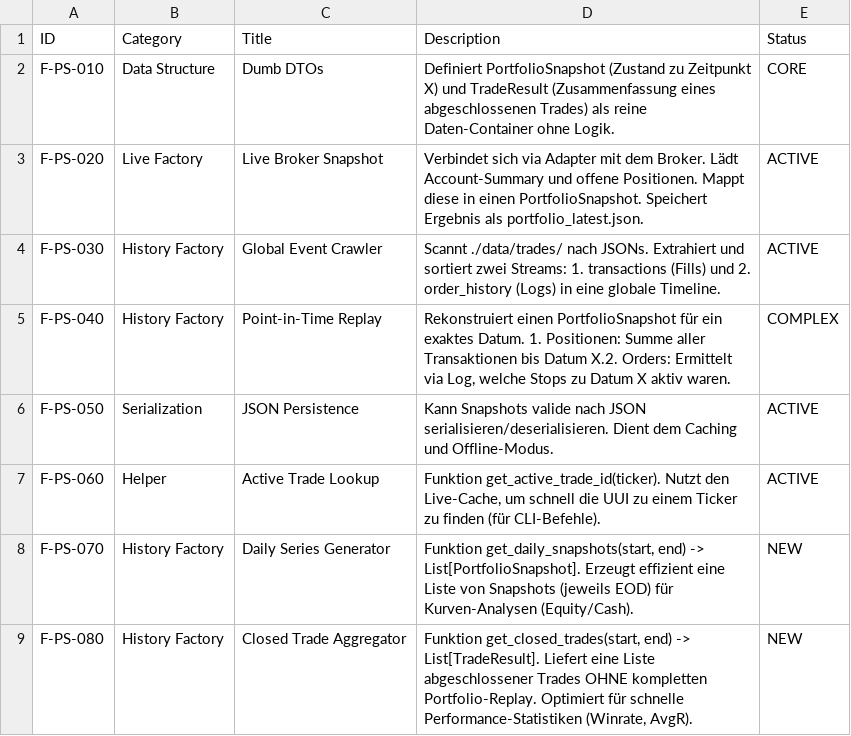
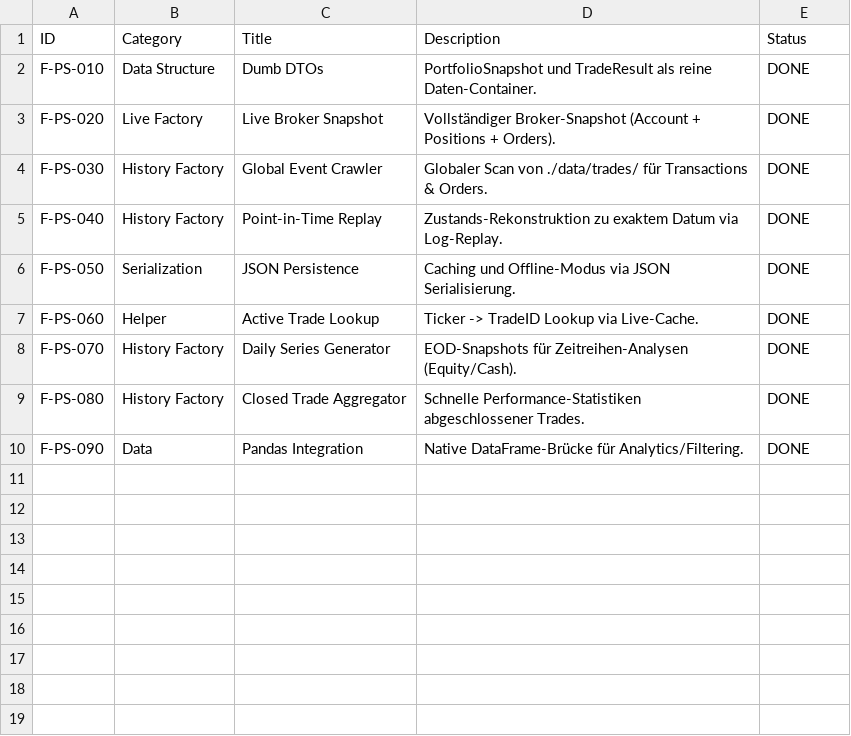
Before and after one commit to ganjoe/stock-logger-v5, a CSV file: py_portfolio_state/alm_portfolio_state.csv, drawn as a sheet.

Commit message:
refactor: remove multiple test files, refactor `test_cli_api.py` to use direct function calls, and update feature statuses in `alm_portfolio_state.csv`.

```diff
--- a/py_portfolio_state/alm_portfolio_state.csv
+++ b/py_portfolio_state/alm_portfolio_state.csv
@@ -1,9 +1,10 @@
 ID,Category,Title,Description,Status
-F-PS-010,Data Structure,Dumb DTOs,Definiert PortfolioSnapshot (Zustand zu Zeitpunkt X) und TradeResult (Zusammenfassung eines abgeschlossenen Trades) als reine Daten-Container ohne Logik.,CORE
-F-PS-020,Live Factory,Live Broker Snapshot,Verbindet sich via Adapter mit dem Broker. Lädt Account-Summary und offene Positionen. Mappt diese in einen PortfolioSnapshot. Speichert Ergebnis als portfolio_latest.json.,ACTIVE
-F-PS-030,History Factory,Global Event Crawler,Scannt ./data/trades/ nach JSONs. Extrahiert und sortiert zwei Streams: 1. transactions (Fills) und 2. order_history (Logs) in eine globale Timeline.,ACTIVE
-F-PS-040,History Factory,Point-in-Time Replay,"Rekonstruiert einen PortfolioSnapshot für ein exaktes Datum. 1. Positionen: Summe aller Transaktionen bis Datum X.2. Orders: Ermittelt via Log, welche Stops zu Datum X aktiv waren.",COMPLEX
-F-PS-050,Serialization,JSON Persistence,Kann Snapshots valide nach JSON serialisieren/deserialisieren. Dient dem Caching und Offline-Modus.,ACTIVE
-F-PS-060,Helper,Active Trade Lookup,"Funktion get_active_trade_id(ticker). Nutzt den Live-Cache, um schnell die UUI zu einem Ticker zu finden (für CLI-Befehle).",ACTIVE
-F-PS-070,History Factory,Daily Series Generator,"Funktion get_daily_snapshots(start, end) -> List[PortfolioSnapshot]. Erzeugt effizient eine Liste von Snapshots (jeweils EOD) für Kurven-Analysen (Equity/Cash).",NEW
-F-PS-080,History Factory,Closed Trade Aggregator,"Funktion get_closed_trades(start, end) -> List[TradeResult]. Liefert eine Liste abgeschlossener Trades OHNE kompletten Portfolio-Replay. Optimiert für schnelle Performance-Statistiken (Winrate, AvgR).",NEW
+F-PS-010,Data Structure,Dumb DTOs,"PortfolioSnapshot und TradeResult als reine Daten-Container.","DONE"
+F-PS-020,Live Factory,Live Broker Snapshot,"Vollständiger Broker-Snapshot (Account + Positions + Orders).","DONE"
+F-PS-030,History Factory,Global Event Crawler,"Globaler Scan von ./data/trades/ für Transactions & Orders.","DONE"
+F-PS-040,History Factory,Point-in-Time Replay,"Zustands-Rekonstruktion zu exaktem Datum via Log-Replay.","DONE"
+F-PS-050,Serialization,JSON Persistence,"Caching und Offline-Modus via JSON Serialisierung.","DONE"
+F-PS-060,Helper,Active Trade Lookup,"Ticker -> TradeID Lookup via Live-Cache.","DONE"
+F-PS-070,History Factory,Daily Series Generator,"EOD-Snapshots für Zeitreihen-Analysen (Equity/Cash).","DONE"
+F-PS-080,History Factory,Closed Trade Aggregator,"Schnelle Performance-Statistiken abgeschlossener Trades.","DONE"
+F-PS-090,Data,Pandas Integration,"Native DataFrame-Brücke für Analytics/Filtering.","DONE"
```
Also changed, not shown: py_cli/alm_cli.csv, 8 other files.
